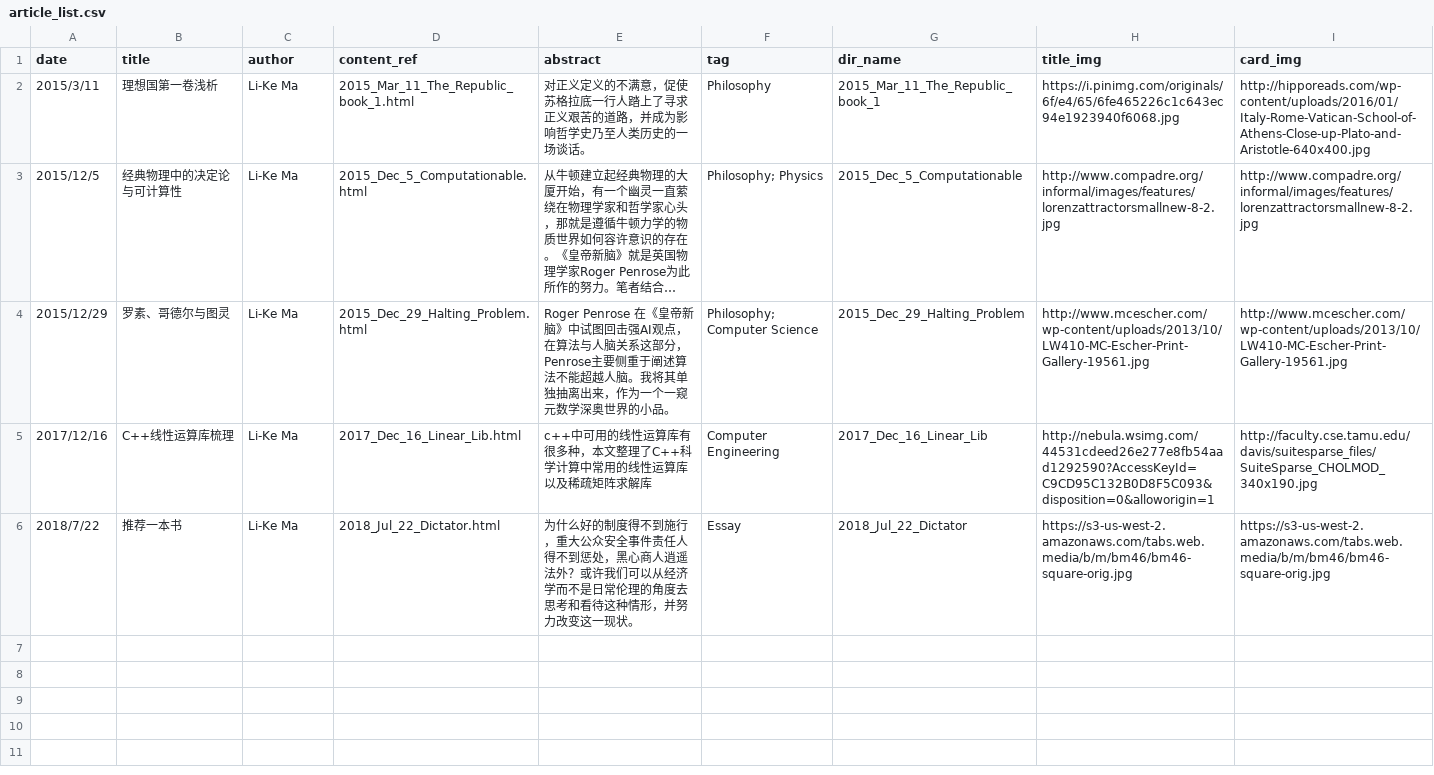
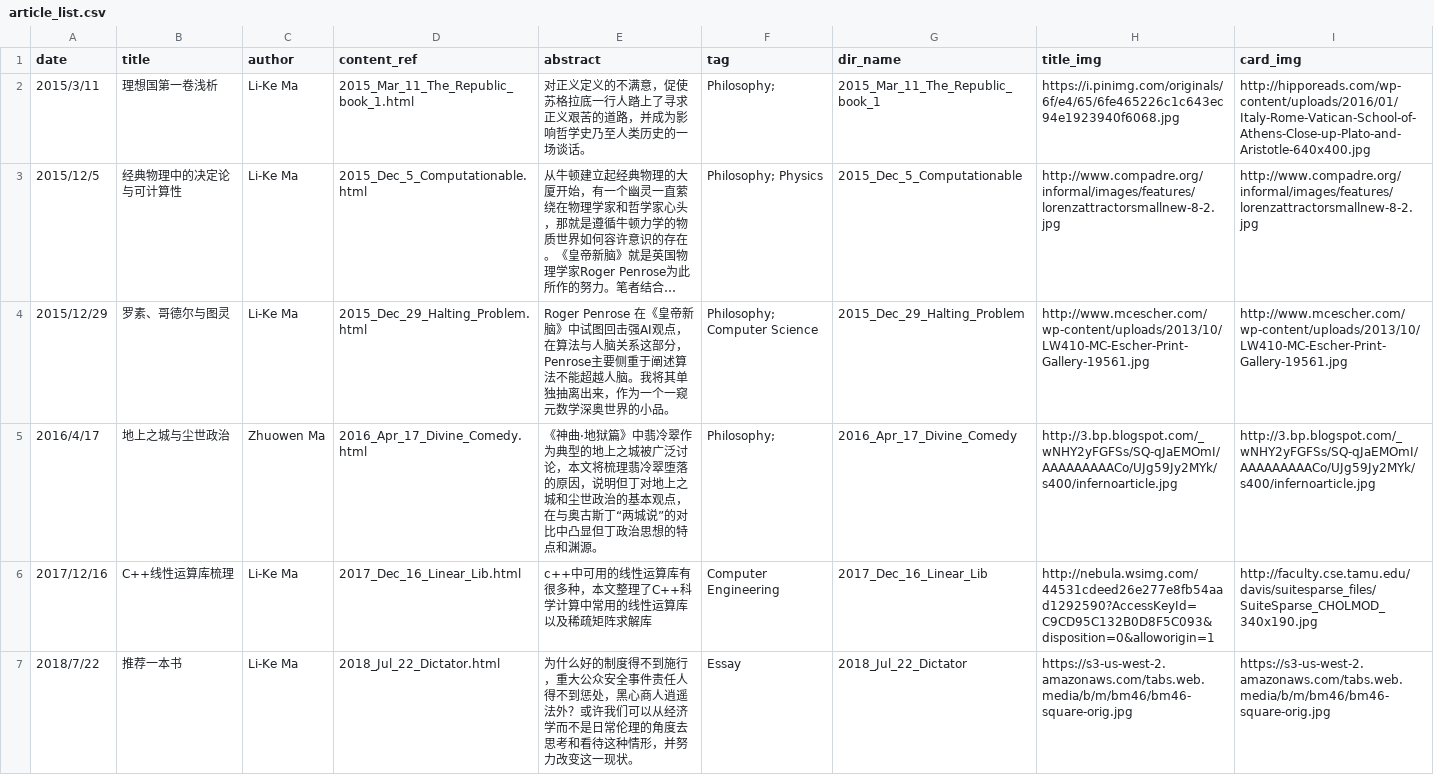
Before and after one commit to milkpku/blog_old, a CSV file: article/article_list.csv, drawn as a sheet; long unchanged cells end in …; the diff names each change by its address in the sheet, - before the commit and + after, or states it on an @@ line.

Commit message:
1) add 2016_Apr_17_Divine_Comedy 2) refresh website for its tags and comments

```diff
--- a/article/article_list.csv
+++ b/article/article_list.csv
-F2 (tag): Philosophy
+F2 (tag): Philosophy;
+row 5: 2016/4/17 | 地上之城与尘世政治 | Zhuowen Ma | 2016_Apr_17_Divine_Comedy.html | 《神曲·地狱篇》中翡冷翠作为典型的地上之城被广泛讨论，本文将梳理翡冷翠堕落的原因，说明但丁对地上之城和尘世政治的基本观点，在与奥古斯丁“两城说”的对比中凸显但丁政治思想的特点和渊源。 | Philosophy; | 2016_Apr_17_Divine_Comedy | http://3.bp.blogspot.com/_wNHY2yFGFSs/SQ-qJaEMOmI/AAAAAAAAACo/UJg59Jy2MYk/s400/infernoarticle.jpg | http://3.bp.blogspot.com/_wNHY2yFGFSs/SQ-qJaEMOmI/AAAAAAAAACo/UJg59Jy2MYk/s400/infernoarticle.jpg
```
Also changed, not shown: 16 other files.
